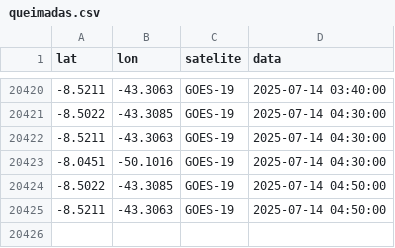
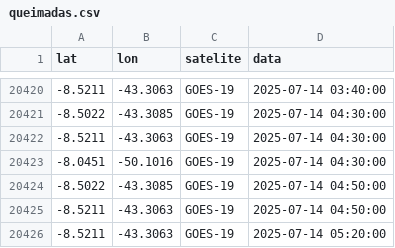
Before and after one commit to wesleey/inpe, a CSV file: queimadas.csv, drawn as a sheet; only a part is shown, gaps mark what is left out.

```diff
--- a/queimadas.csv
+++ b/queimadas.csv
@@ -20425 +20425,2 @@ lat,lon,satelite,data
 -8.5211,-43.3063,GOES-19,2025-07-14 04:50:00
+-8.5211,-43.3063,GOES-19,2025-07-14 05:20:00
```
Also changed, not shown: 1 other file.
